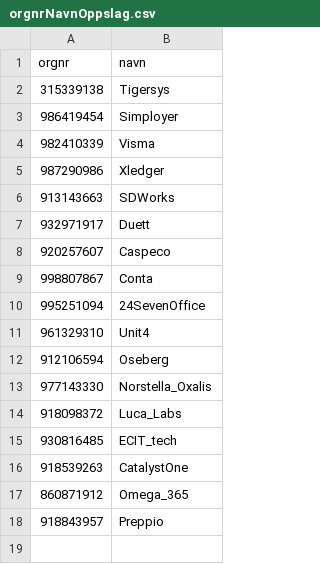
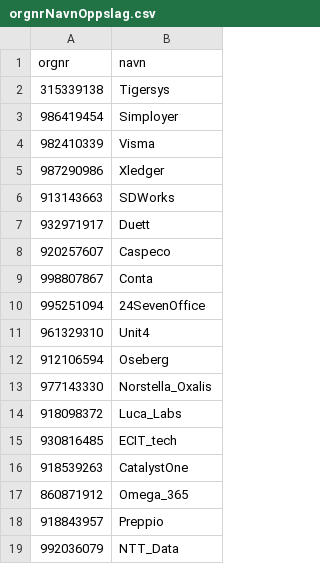
Before and after one commit to navikt/sykepenger-im-lps-api, a CSV file: grafana/orgnrNavnOppslag.csv, drawn as a sheet; the diff names each change by its address in the sheet, - before the commit and + after, or states it on an @@ line.

Commit message:
Update orgnrNavnOppslag.csv with new entries (#274)
Lagt til NTT data orgnr.

```diff
--- a/grafana/orgnrNavnOppslag.csv
+++ b/grafana/orgnrNavnOppslag.csv
+row 19: 992036079 | NTT_Data
```
